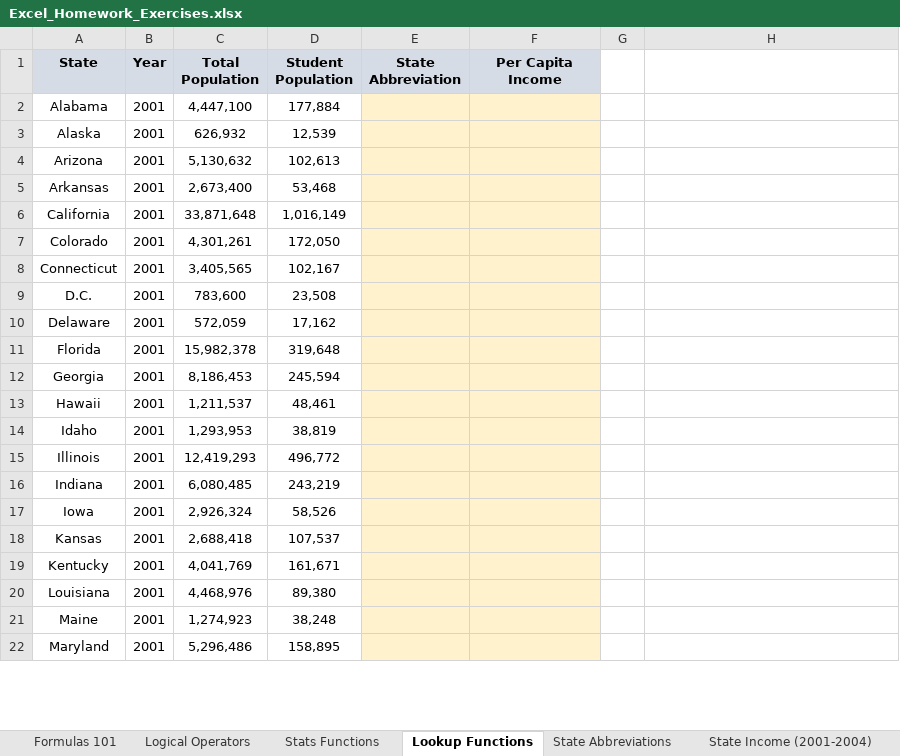
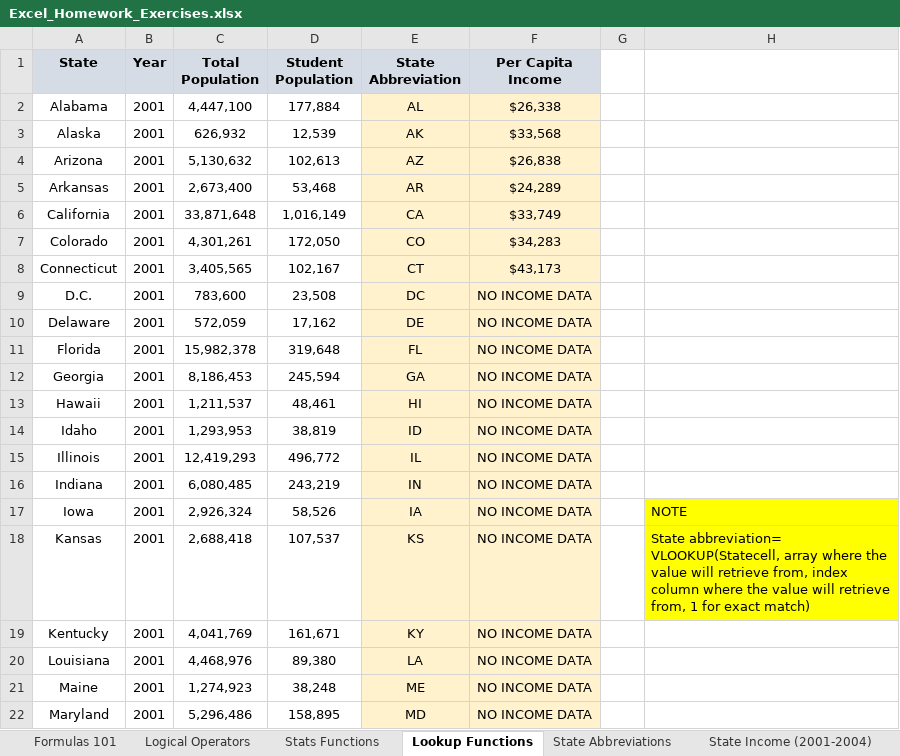
Before and after one commit to SitiAminatus/ExcelFormula, an Excel workbook: Excel_Homework_Exercises.xlsx, sheet Lookup Functions, drawn as a sheet; only a part is shown; values as stored, in another font and other column widths than the file's, no borders; charts and pictures not drawn; the diff covers the shown part only; the diff names each change by its address in the sheet, - before the commit and + after, or states it on an @@ line.

```diff
--- a/Excel_Homework_Exercises.xlsx (sheet Lookup Functions)
+++ b/Excel_Homework_Exercises.xlsx (sheet Lookup Functions)
-E2 (State Abbreviation): (empty)
+E2 (State Abbreviation): AL
-F2 (Per Capita Income): (empty)
+F2 (Per Capita Income): $26,338
-E3 (State Abbreviation): (empty)
+E3 (State Abbreviation): AK
-F3 (Per Capita Income): (empty)
+F3 (Per Capita Income): $33,568
-E4 (State Abbreviation): (empty)
+E4 (State Abbreviation): AZ
-F4 (Per Capita Income): (empty)
+F4 (Per Capita Income): $26,838
-E5 (State Abbreviation): (empty)
+E5 (State Abbreviation): AR
-F5 (Per Capita Income): (empty)
+F5 (Per Capita Income): $24,289
-E6 (State Abbreviation): (empty)
+E6 (State Abbreviation): CA
-F6 (Per Capita Income): (empty)
+F6 (Per Capita Income): $33,749
-E7 (State Abbreviation): (empty)
+E7 (State Abbreviation): CO
-F7 (Per Capita Income): (empty)
+F7 (Per Capita Income): $34,283
-E8 (State Abbreviation): (empty)
+E8 (State Abbreviation): CT
-F8 (Per Capita Income): (empty)
+F8 (Per Capita Income): $43,173
-E9 (State Abbreviation): (empty)
+E9 (State Abbreviation): DC
-F9:F22 (Per Capita Income): (empty)
+F9:F22 (Per Capita Income): NO INCOME DATA
-E10 (State Abbreviation): (empty)
+E10 (State Abbreviation): DE
-E11 (State Abbreviation): (empty)
+E11 (State Abbreviation): FL
-E12 (State Abbreviation): (empty)
+E12 (State Abbreviation): GA
-E13 (State Abbreviation): (empty)
+E13 (State Abbreviation): HI
-E14 (State Abbreviation): (empty)
+E14 (State Abbreviation): ID
-E15 (State Abbreviation): (empty)
+E15 (State Abbreviation): IL
-E16 (State Abbreviation): (empty)
+E16 (State Abbreviation): IN
-E17 (State Abbreviation): (empty)
+E17 (State Abbreviation): IA
-H17: (empty)
+H17: NOTE
-H17:H18 fill: none
+H17:H18 fill: #FFFF00
-E18 (State Abbreviation): (empty)
+E18 (State Abbreviation): KS
-H18: (empty)
+H18: State abbreviation= VLOOKUP(Statecell, array where the value will retrieve from, index column where the value will retrieve from, 1 for exact match)
-E19 (State Abbreviation): (empty)
+E19 (State Abbreviation): KY
-E20 (State Abbreviation): (empty)
+E20 (State Abbreviation): LA
-E21 (State Abbreviation): (empty)
+E21 (State Abbreviation): ME
-E22 (State Abbreviation): (empty)
+E22 (State Abbreviation): MD
```
Also changed, not shown: 366 edited cells elsewhere in this sheet, sheet Text Functions, sheet OFFSET & COUNTA, sheet INDEX & MATCH, charts or pictures, Section3_Logical_Operators.xlsx, Section4_Statistical_Functions.xlsx, 4 other files.
